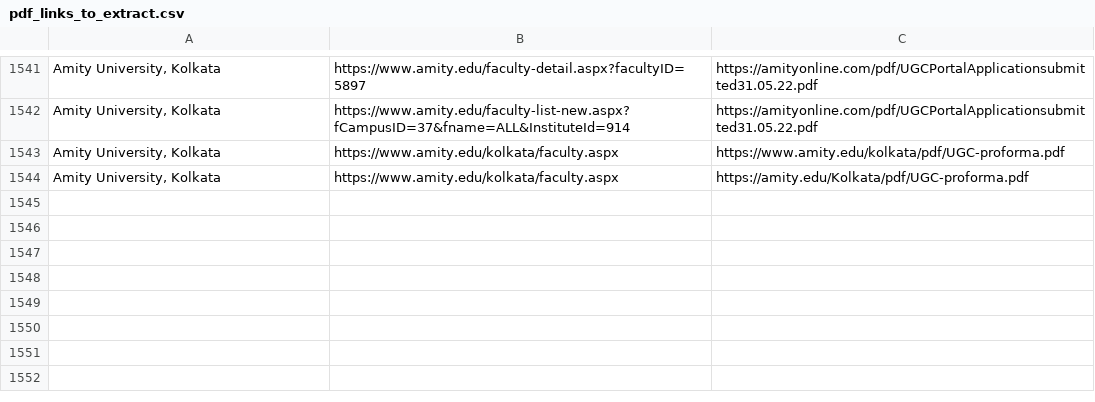
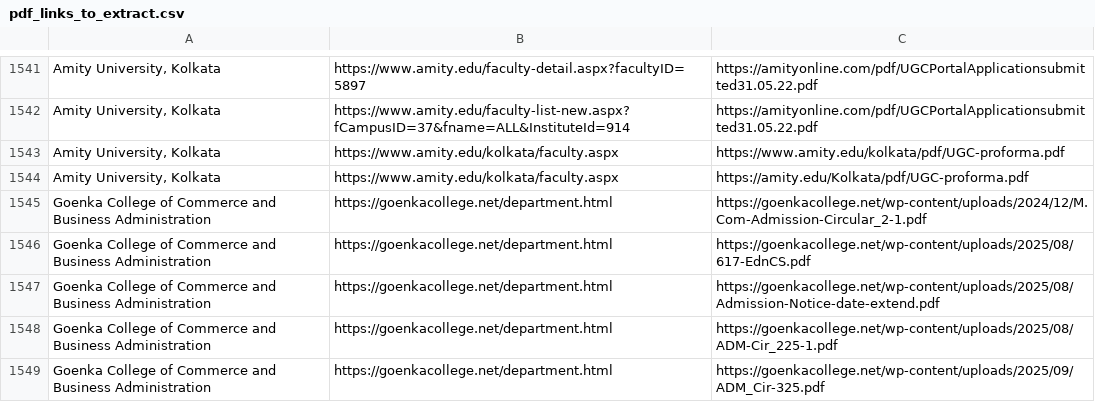
Before and after one commit to aravv27/scrape-final, a CSV file: pdf_links_to_extract.csv, drawn as a sheet; only a part is shown, gaps mark what is left out; the diff names each change by its address in the sheet, - before the commit and + after, or states it on an @@ line.

```diff
--- a/pdf_links_to_extract.csv
+++ b/pdf_links_to_extract.csv
+row 1545: Goenka College of Commerce and Business Administration | https://goenkacollege.net/department.html | https://goenkacollege.net/wp-content/uploads/2024/12/M.Com-Admission-Circular_2-1.pdf
+row 1546: Goenka College of Commerce and Business Administration | https://goenkacollege.net/department.html | https://goenkacollege.net/wp-content/uploads/2025/08/617-EdnCS.pdf
+row 1547: Goenka College of Commerce and Business Administration | https://goenkacollege.net/department.html | https://goenkacollege.net/wp-content/uploads/2025/08/Admission-Notice-date-extend.pdf
+row 1548: Goenka College of Commerce and Business Administration | https://goenkacollege.net/department.html | https://goenkacollege.net/wp-content/uploads/2025/08/ADM-Cir_225-1.pdf
+row 1549: Goenka College of Commerce and Business Administration | https://goenkacollege.net/department.html | https://goenkacollege.net/wp-content/uploads/2025/09/ADM_Cir-325.pdf
```
Also changed, not shown: college_links_checked.csv.
